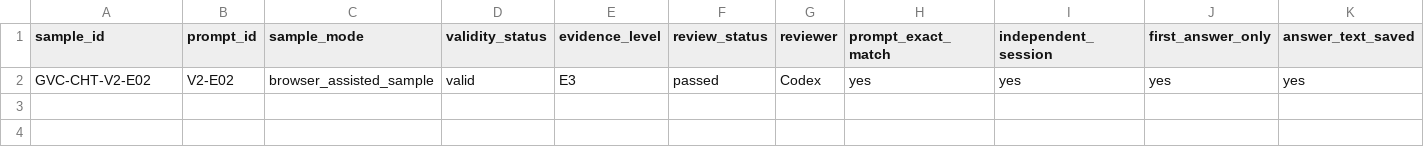
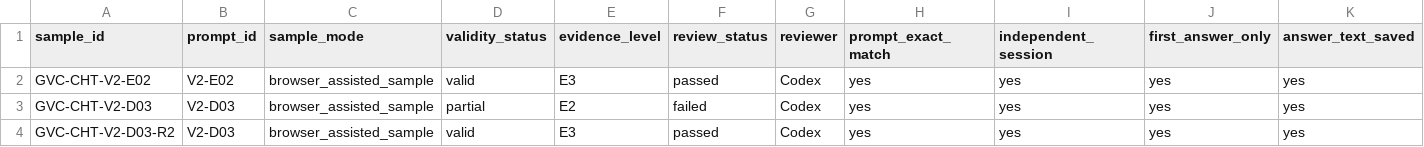
Before and after one commit to yifuz/web_athletikapparel, a CSV file: docs/geo/testing/valid-retest/batch-c/review-ledger.csv, drawn as a sheet; only a part is shown; rows hold the shown columns only; the diff names each change by its address in the sheet, - before the commit and + after, or states it on an @@ line.

```diff
--- a/docs/geo/testing/valid-retest/batch-c/review-ledger.csv
+++ b/docs/geo/testing/valid-retest/batch-c/review-ledger.csv
+row 3: GVC-CHT-V2-D03 | V2-D03 | browser_assisted_sample | partial | E2 | failed | Codex | yes | yes | yes | yes
+row 4: GVC-CHT-V2-D03-R2 | V2-D03 | browser_assisted_sample | valid | E3 | passed | Codex | yes | yes | yes | yes
```
Also changed, not shown: docs/geo/testing/valid-retest/batch-c/citation-ledger.csv, 1 other file.
